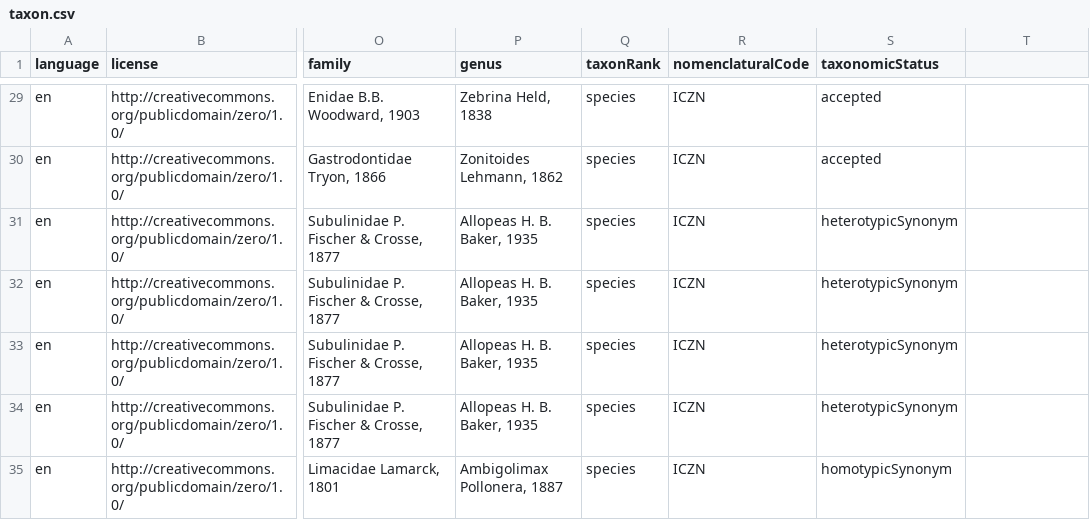
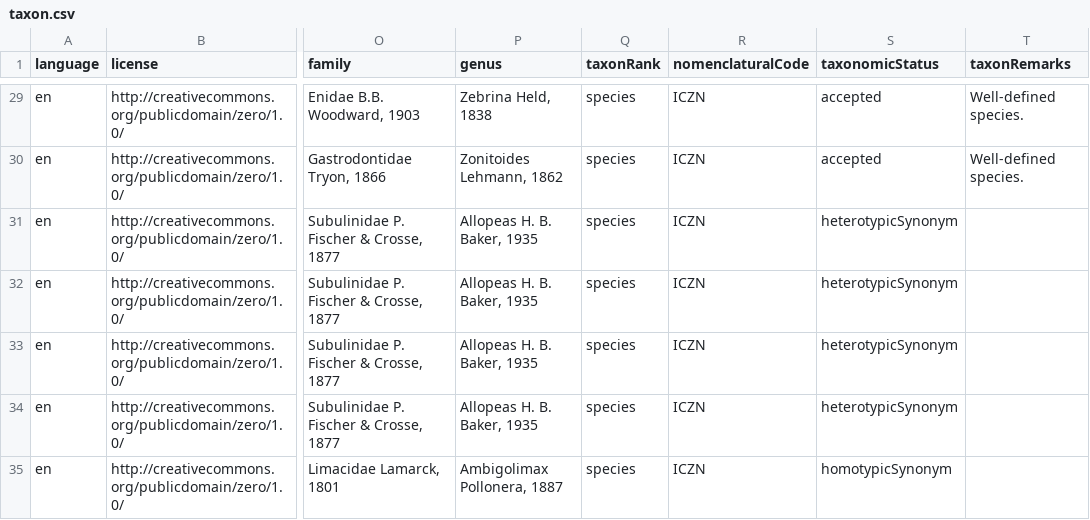
Before and after one commit to trias-project/alien-mollusca-checklist, a CSV file: data/processed/taxon.csv, drawn as a sheet; only a part is shown, gaps mark what is left out; the diff covers the shown part only; the diff names each change by its address in the sheet, - before the commit and + after, or states it on an @@ line.

Commit message:
Add taxonRemarks

```diff
--- a/data/processed/taxon.csv
+++ b/data/processed/taxon.csv
-T1: (empty)
+T1: taxonRemarks
-T29:T30 (taxonRemarks): (empty)
+T29:T30 (taxonRemarks): Well-defined species.
```
Also changed, not shown: 27 edited cells elsewhere in this file, 1 other file.
